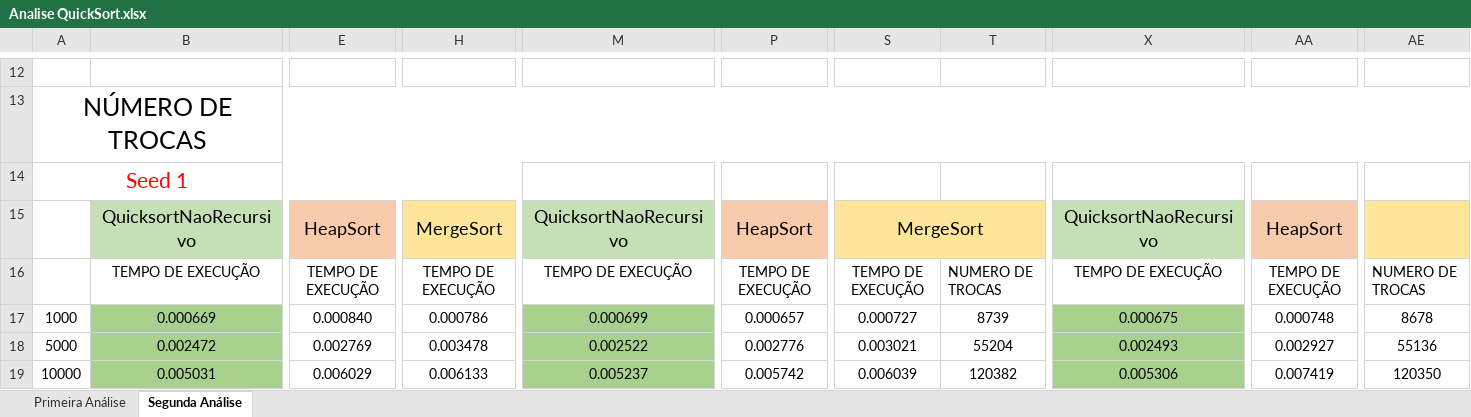
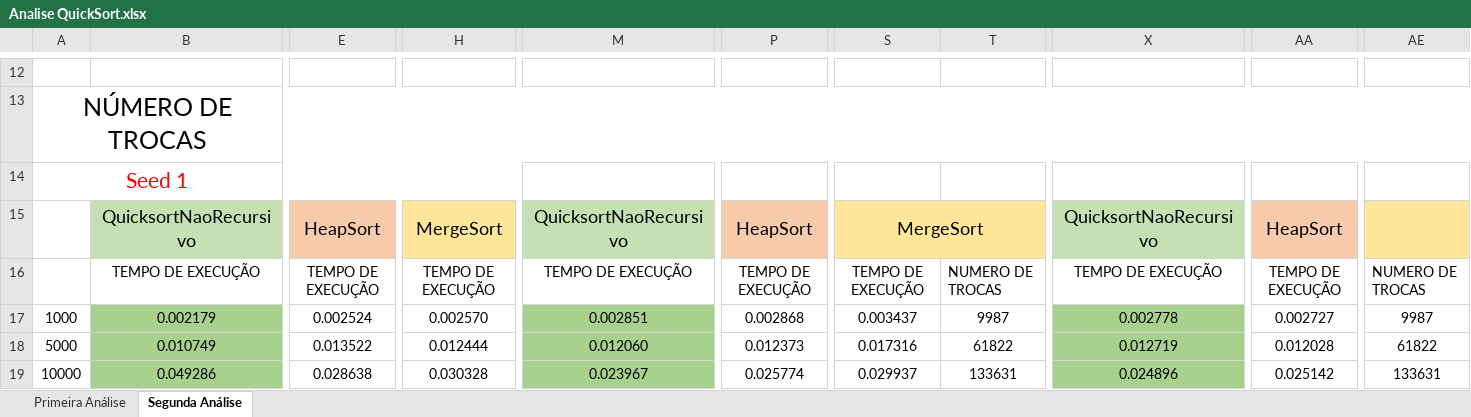
Before and after one commit to RafaGranja/TP2---Sorts, an Excel workbook: Analise QuickSort.xlsx, sheet Segunda Análise, drawn as a sheet; only a part is shown, gaps mark what is left out; values as stored, in another font and other column widths than the file's, no borders; the diff covers the shown part only; the diff names each change by its address in the sheet, - before the commit and + after, or states it on an @@ line.

```diff
--- a/Analise QuickSort.xlsx (sheet Segunda Análise)
+++ b/Analise QuickSort.xlsx (sheet Segunda Análise)
-B17: 0.000669
+B17: 0.002179
-E17: 0.000840
+E17: 0.002524
-H17: 0.000786
+H17: 0.002570
-M17: 0.000699
+M17: 0.002851
-P17: 0.000657
+P17: 0.002868
-S17: 0.000727
+S17: 0.003437
-T17: 8739
+T17: 9987
-X17: 0.000675
+X17: 0.002778
-AA17: 0.000748
+AA17: 0.002727
-AE17: 8678
+AE17: 9987
-B18: 0.002472
+B18: 0.010749
-E18: 0.002769
+E18: 0.013522
-H18: 0.003478
+H18: 0.012444
-M18: 0.002522
+M18: 0.012060
-P18: 0.002776
+P18: 0.012373
-S18: 0.003021
+S18: 0.017316
-T18: 55204
+T18: 61822
-X18: 0.002493
+X18: 0.012719
-AA18: 0.002927
+AA18: 0.012028
-AE18: 55136
+AE18: 61822
-B19: 0.005031
+B19: 0.049286
-E19: 0.006029
+E19: 0.028638
-H19: 0.006133
+H19: 0.030328
-M19: 0.005237
+M19: 0.023967
-P19: 0.005742
+P19: 0.025774
-S19: 0.006039
+S19: 0.029937
-T19: 120382
+T19: 133631
-X19: 0.005306
+X19: 0.024896
-AA19: 0.007419
+AA19: 0.025142
-AE19: 120350
+AE19: 133631
```
Also changed, not shown: 207 edited cells and cell formats elsewhere in this sheet, sheet Primeira Análise, 14 other files.
